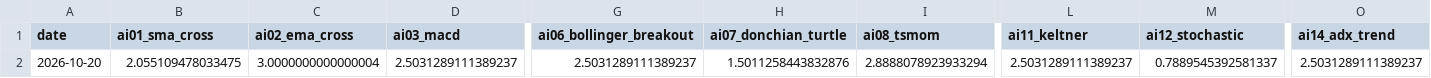
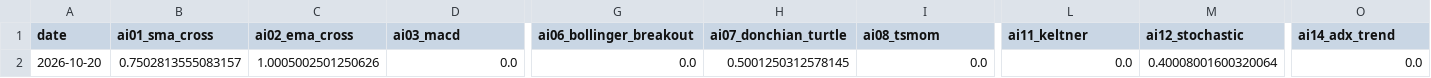
Before and after one commit to thorbjornhaug-lang/ai-trading-competition, a CSV file: state/leverage.csv, drawn as a sheet; only a part is shown, gaps mark what is left out; the diff covers the shown part only; the diff names each change by its address in the sheet, - before the commit and + after, or states it on an @@ line.

```diff
--- a/state/leverage.csv
+++ b/state/leverage.csv
-B2 (ai01_sma_cross): 2.055109478033475
+B2 (ai01_sma_cross): 0.7502813555083157
-C2 (ai02_ema_cross): 3.0000000000000004
+C2 (ai02_ema_cross): 1.0005002501250626
-D2 (ai03_macd): 2.5031289111389237
+D2 (ai03_macd): 0.0
-G2 (ai06_bollinger_breakout): 2.5031289111389237
+G2 (ai06_bollinger_breakout): 0.0
-H2 (ai07_donchian_turtle): 1.5011258443832876
+H2 (ai07_donchian_turtle): 0.5001250312578145
-I2 (ai08_tsmom): 2.8888078923933294
+I2 (ai08_tsmom): 0.0
-L2 (ai11_keltner): 2.5031289111389237
+L2 (ai11_keltner): 0.0
-M2 (ai12_stochastic): 0.7889545392581337
+M2 (ai12_stochastic): 0.40008001600320064
-O2 (ai14_adx_trend): 2.5031289111389237
+O2 (ai14_adx_trend): 0.0
```
Also changed, not shown: 4 edited cells elsewhere in this file, state/equity.csv, state/trades.csv, 3 other files.
